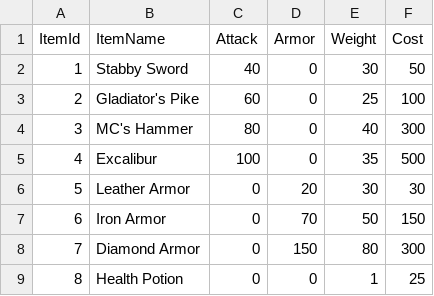
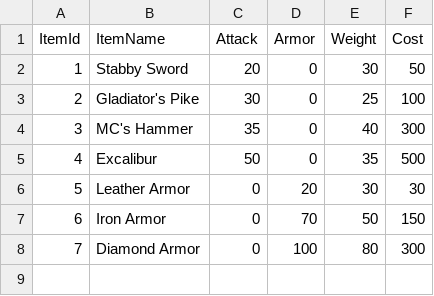
Before and after one commit to CzechMateQQ/Text-Adventure, a CSV file: Jesse's Text Adventure/VendorStore.csv, drawn as a sheet.

```diff
--- a/Jesse's Text Adventure/VendorStore.csv
+++ b/Jesse's Text Adventure/VendorStore.csv
@@ -1,9 +1,8 @@
 ItemId,ItemName,Attack,Armor,Weight,Cost
-1,Stabby Sword,40,0,30,50
-2,Gladiator's Pike,60,0,25,100
-3,MC's Hammer,80,0,40,300
-4,Excalibur,100,0,35,500
+1,Stabby Sword,20,0,30,50
+2,Gladiator's Pike,30,0,25,100
+3,MC's Hammer,35,0,40,300
+4,Excalibur,50,0,35,500
 5,Leather Armor,0,20,30,30
 6,Iron Armor,0,70,50,150
-7,Diamond Armor,0,150,80,300
-8,Health Potion,0,0,1,25
+7,Diamond Armor,0,100,80,300
```
Also changed, not shown: 5 other files.
